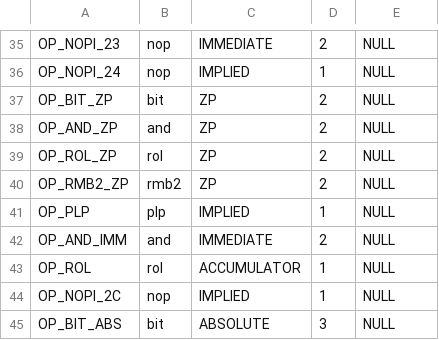
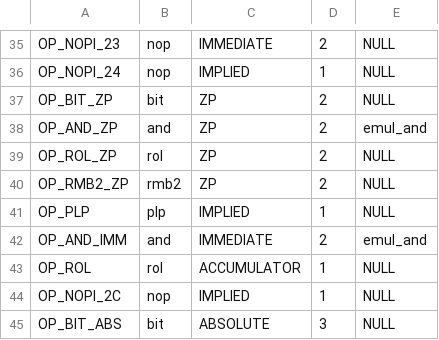
Before and after one commit to rkujawa/rk65c02, a CSV file: src/65c02isa.csv, drawn as a sheet; only a part is shown, gaps mark what is left out.

```diff
--- a/src/65c02isa.csv
+++ b/src/65c02isa.csv
@@ -37,3 +37,3 @@ OP_NOPI_24,"nop",IMPLIED,1,NULL
 OP_BIT_ZP,"bit",ZP,2,NULL
-OP_AND_ZP,"and",ZP,2,NULL
+OP_AND_ZP,"and",ZP,2,emul_and
 OP_ROL_ZP,"rol",ZP,2,NULL
@@ -41,3 +41,3 @@ OP_RMB2_ZP,"rmb2",ZP,2,NULL
 OP_PLP,"plp",IMPLIED,1,NULL
-OP_AND_IMM,"and",IMMEDIATE,2,NULL
+OP_AND_IMM,"and",IMMEDIATE,2,emul_and
 OP_ROL,"rol",ACCUMULATOR,1,NULL
```
Also changed, not shown: 4 other files.
